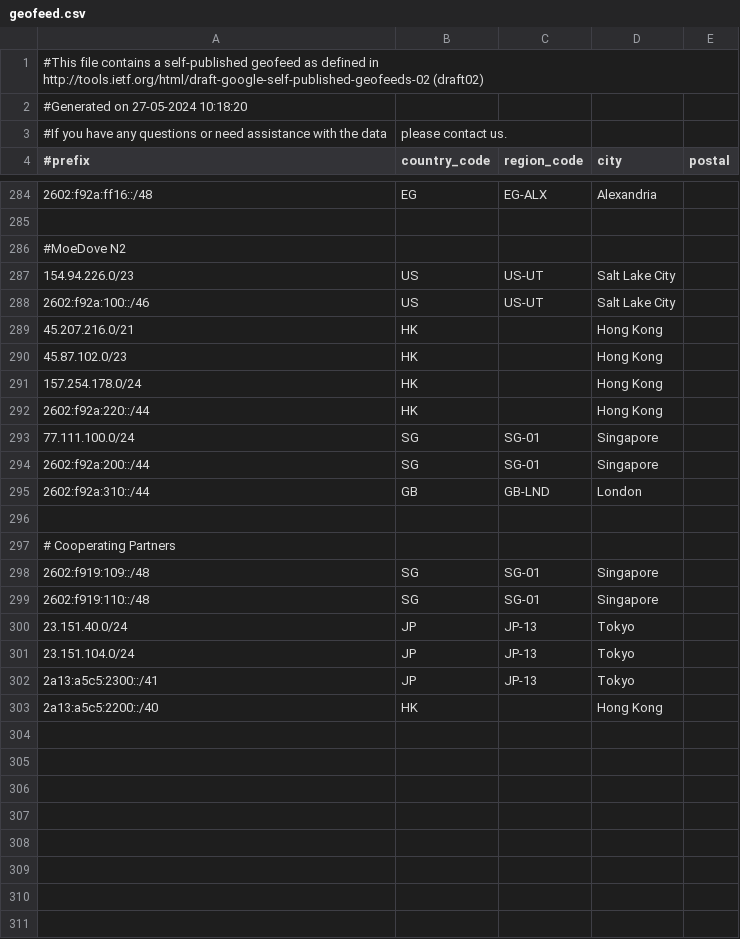
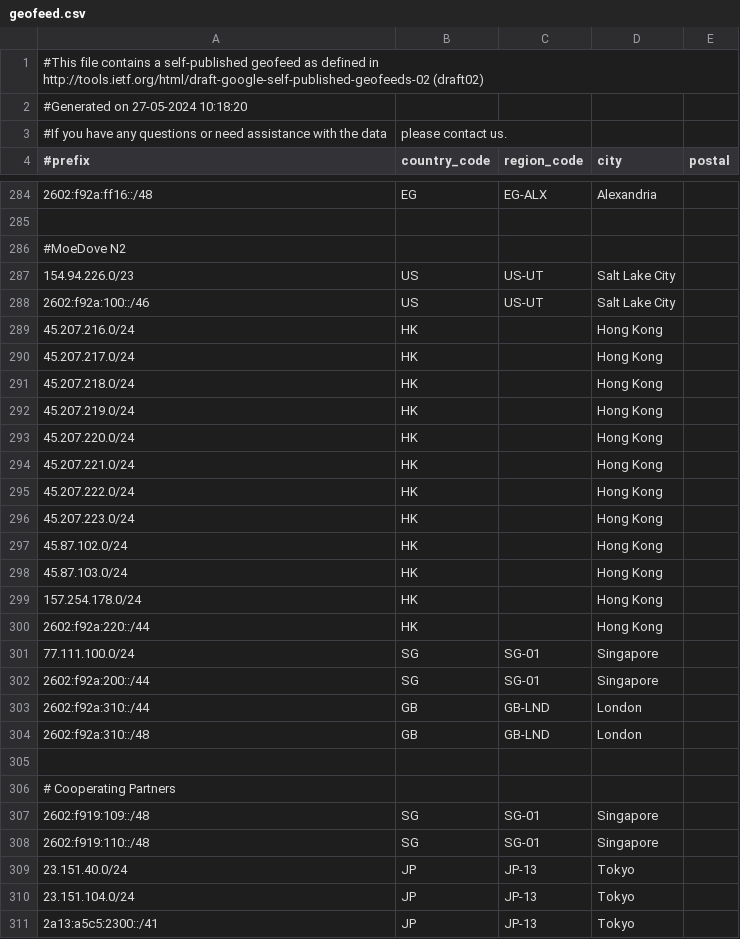
Before and after one commit to MoeDove-LLC/WEB, a CSV file: geofeed.csv, drawn as a sheet; only a part is shown, gaps mark what is left out; the shorter side is filled out with more unchanged rows.

Commit message:
Update geofeed.csv

```diff
--- a/geofeed.csv
+++ b/geofeed.csv
@@ -288,4 +288,12 @@
 2602:f92a:100::/46,US,US-UT,Salt Lake City,
-45.207.216.0/21,HK,,Hong Kong,
-45.87.102.0/23,HK,,Hong Kong,
+45.207.216.0/24,HK,,Hong Kong,
+45.207.217.0/24,HK,,Hong Kong,
+45.207.218.0/24,HK,,Hong Kong,
+45.207.219.0/24,HK,,Hong Kong,
+45.207.220.0/24,HK,,Hong Kong,
+45.207.221.0/24,HK,,Hong Kong,
+45.207.222.0/24,HK,,Hong Kong,
+45.207.223.0/24,HK,,Hong Kong,
+45.87.102.0/24,HK,,Hong Kong,
+45.87.103.0/24,HK,,Hong Kong,
 157.254.178.0/24,HK,,Hong Kong,
@@ -295,2 +303,3 @@
 2602:f92a:310::/44,GB,GB-LND,London,
+2602:f92a:310::/48,GB,GB-LND,London,
 
```
